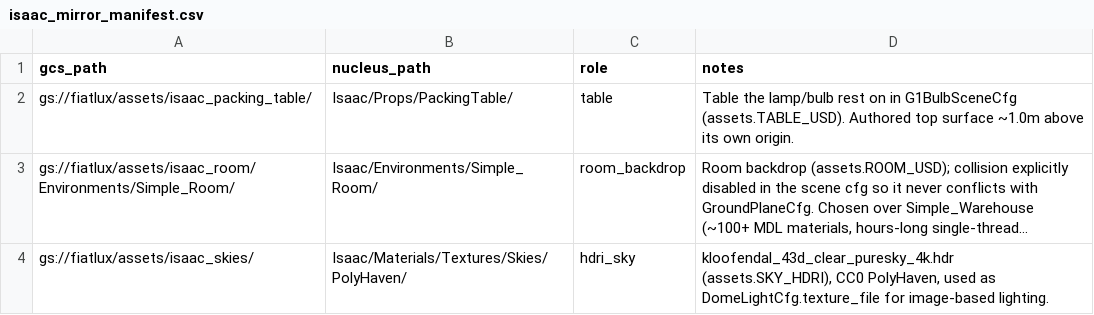
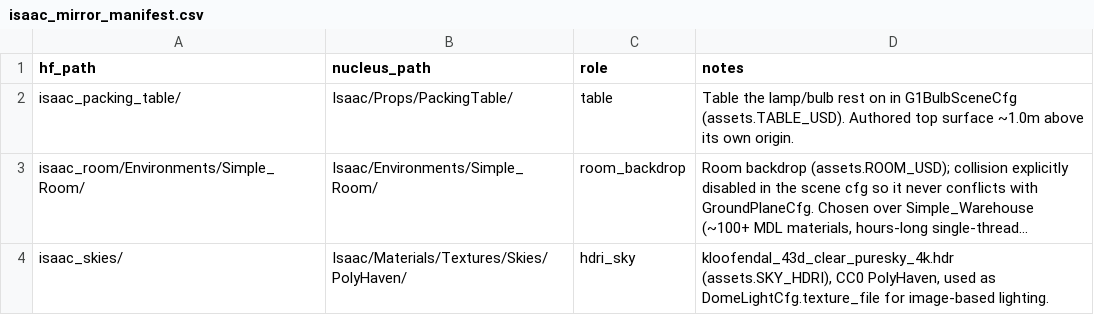
Before and after one commit to haw-ai-i/fiatlux, a CSV file: assets/isaac_mirror_manifest.csv, drawn as a sheet; long unchanged cells end in …; the diff names each change by its address in the sheet, - before the commit and + after, or states it on an @@ line.

Commit message:
modify default paths: from gcp to hf

```diff
--- a/assets/isaac_mirror_manifest.csv
+++ b/assets/isaac_mirror_manifest.csv
-A1: gcs_path
+A1: hf_path
-A2 (hf_path): gs://fiatlux/assets/isaac_packing_table/
+A2 (hf_path): isaac_packing_table/
-A3 (hf_path): gs://fiatlux/assets/isaac_room/Environments/Simple_Room/
+A3 (hf_path): isaac_room/Environments/Simple_Room/
-A4 (hf_path): gs://fiatlux/assets/isaac_skies/
+A4 (hf_path): isaac_skies/
```
Also changed, not shown: assets/omniverse_uploaded_manifest.csv, 7 other files.
